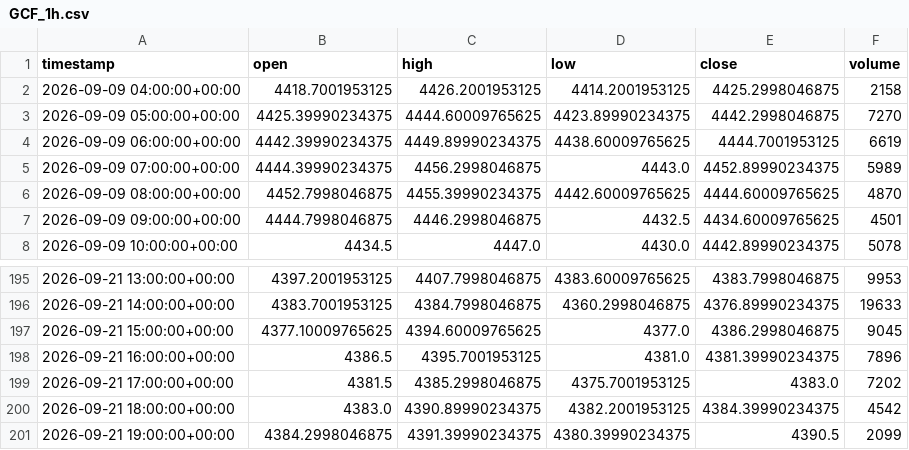
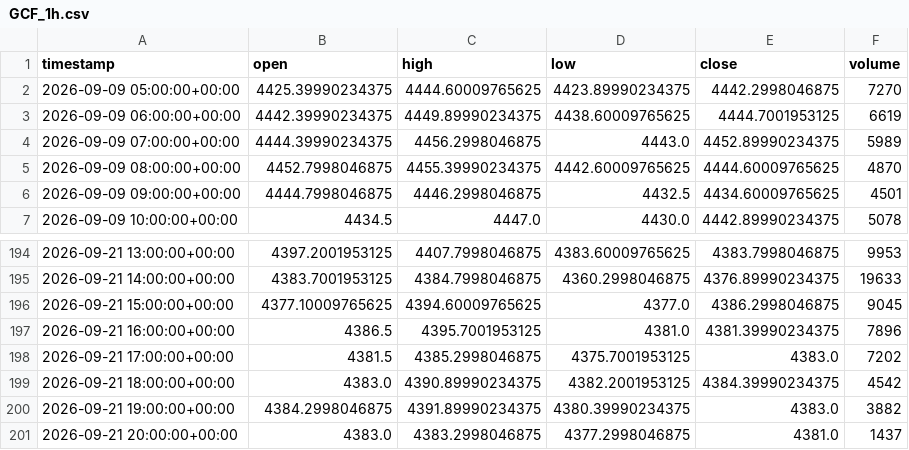
Before and after one commit to maraky122/mesa-brooks, a CSV file: data/ohlc/GCF_1h.csv, drawn as a sheet; only a part is shown, gaps mark what is left out.

Commit message:
data: atualização automática de dados OHLC 2026-09-21 21:50 UTC

```diff
--- a/data/ohlc/GCF_1h.csv
+++ b/data/ohlc/GCF_1h.csv
@@ -1,3 +1,2 @@
 timestamp,open,high,low,close,volume
-2026-09-09 04:00:00+00:00,4418.7001953125,4426.2001953125,4414.2001953125,4425.2998046875,2158
 2026-09-09 05:00:00+00:00,4425.39990234375,4444.60009765625,4423.89990234375,4442.2998046875,7270
@@ -200,2 +199,3 @@ timestamp,open,high,low,close,volume
 2026-09-21 18:00:00+00:00,4383.0,4390.89990234375,4382.2001953125,4384.39990234375,4542
-2026-09-21 19:00:00+00:00,4384.2998046875,4391.39990234375,4380.39990234375,4390.5,2099
+2026-09-21 19:00:00+00:00,4384.2998046875,4391.89990234375,4380.39990234375,4383.0,3882
+2026-09-21 20:00:00+00:00,4383.0,4383.2998046875,4377.2998046875,4381.0,1437
```
Also changed, not shown: data/ohlc/CLF_4h.csv, data/ohlc/GCF_4h.csv, 26 other files.
